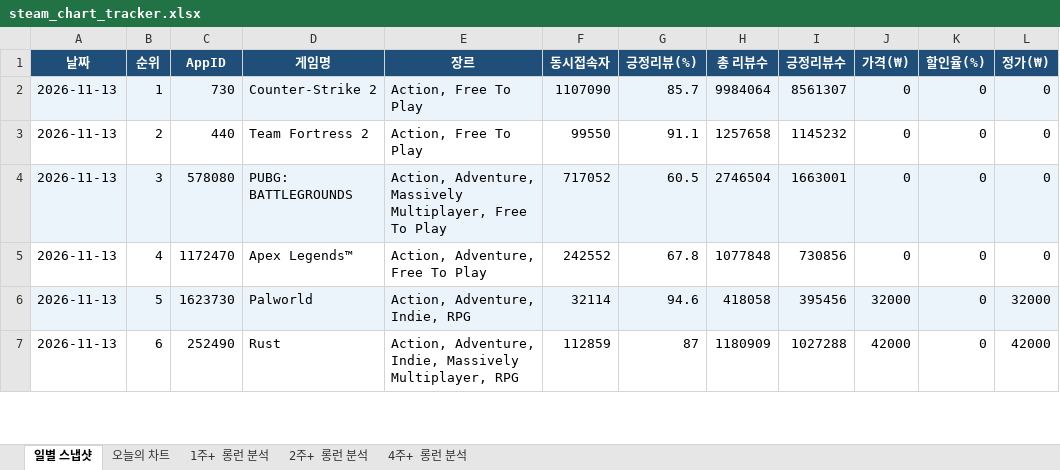
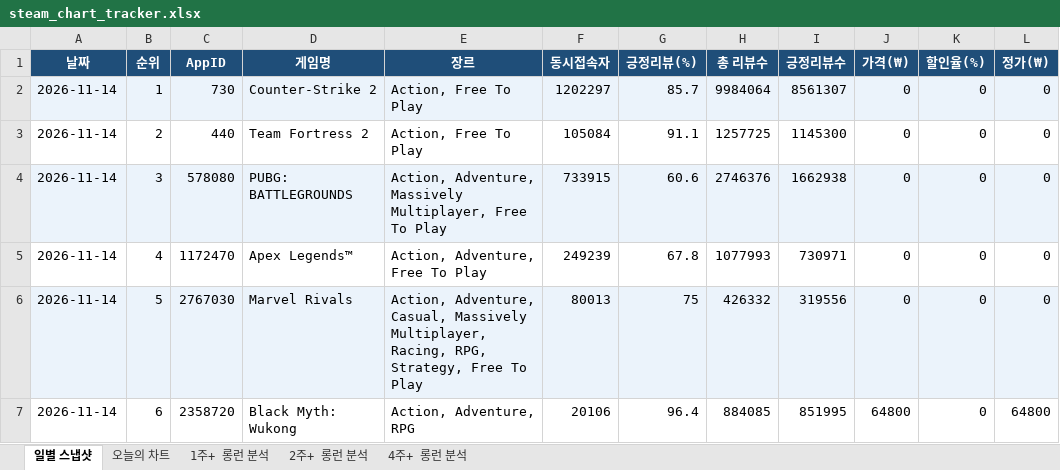
Before and after one commit to ahroyun/steam-tracker, an Excel workbook: steam_chart_tracker.xlsx, sheet 일별 스냅샷, drawn as a sheet; only a part is shown; values as stored, in another font and other column widths than the file's, no borders; the diff covers the shown part only; the diff names each change by its address in the sheet, - before the commit and + after, or states it on an @@ line.

```diff
--- a/steam_chart_tracker.xlsx (sheet 일별 스냅샷)
+++ b/steam_chart_tracker.xlsx (sheet 일별 스냅샷)
-A2:A7 (날짜): 2026-11-13
+A2:A7 (날짜): 2026-11-14
-F2 (동시접속자): 1107090
+F2 (동시접속자): 1202297
-F3 (동시접속자): 99550
+F3 (동시접속자): 105084
-H3 (총 리뷰수): 1257658
+H3 (총 리뷰수): 1257725
-I3 (긍정리뷰수): 1145232
+I3 (긍정리뷰수): 1145300
-F4 (동시접속자): 717052
+F4 (동시접속자): 733915
-G4 (긍정리뷰(%)): 60.5
+G4 (긍정리뷰(%)): 60.6
-H4 (총 리뷰수): 2746504
+H4 (총 리뷰수): 2746376
-I4 (긍정리뷰수): 1663001
+I4 (긍정리뷰수): 1662938
-F5 (동시접속자): 242552
+F5 (동시접속자): 249239
-H5 (총 리뷰수): 1077848
+H5 (총 리뷰수): 1077993
-I5 (긍정리뷰수): 730856
+I5 (긍정리뷰수): 730971
-C6 (AppID): 1623730
+C6 (AppID): 2767030
-D6 (게임명): Palworld
+D6 (게임명): Marvel Rivals
-E6 (장르): Action, Adventure, Indie, RPG
+E6 (장르): Action, Adventure, Casual, Massively Multiplayer, Racing, RPG, Strategy, Free To Play
-F6 (동시접속자): 32114
+F6 (동시접속자): 80013
-G6 (긍정리뷰(%)): 94.6
+G6 (긍정리뷰(%)): 75
-H6 (총 리뷰수): 418058
+H6 (총 리뷰수): 426332
-I6 (긍정리뷰수): 395456
+I6 (긍정리뷰수): 319556
-J6 (가격(₩)): 32000
+J6 (가격(₩)): 0
-L6 (정가(₩)): 32000
+L6 (정가(₩)): 0
-C7 (AppID): 252490
+C7 (AppID): 2358720
-D7 (게임명): Rust
+D7 (게임명): Black Myth: Wukong
-E7 (장르): Action, Adventure, Indie, Massively Multiplayer, RPG
+E7 (장르): Action, Adventure, RPG
-F7 (동시접속자): 112859
+F7 (동시접속자): 20106
-G7 (긍정리뷰(%)): 87
+G7 (긍정리뷰(%)): 96.4
-H7 (총 리뷰수): 1180909
+H7 (총 리뷰수): 884085
-I7 (긍정리뷰수): 1027288
+I7 (긍정리뷰수): 851995
-J7 (가격(₩)): 42000
+J7 (가격(₩)): 64800
-L7 (정가(₩)): 42000
+L7 (정가(₩)): 64800
```
Also changed, not shown: 708 edited cells elsewhere in this sheet, sheet 오늘의 차트, sheet 1주+ 롱런 분석, sheet 2주+ 롱런 분석, sheet 4주+ 롱런 분석, 1 other file.
